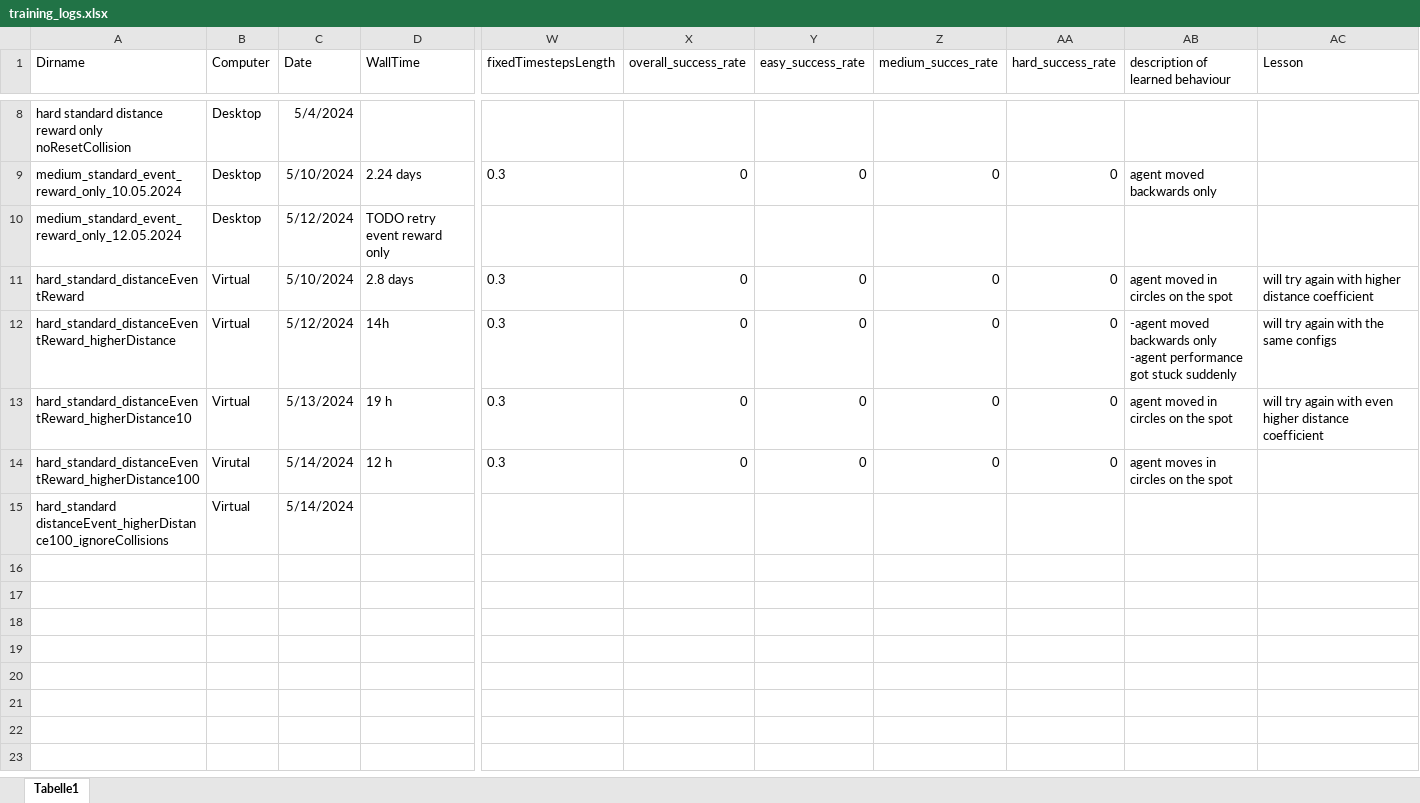
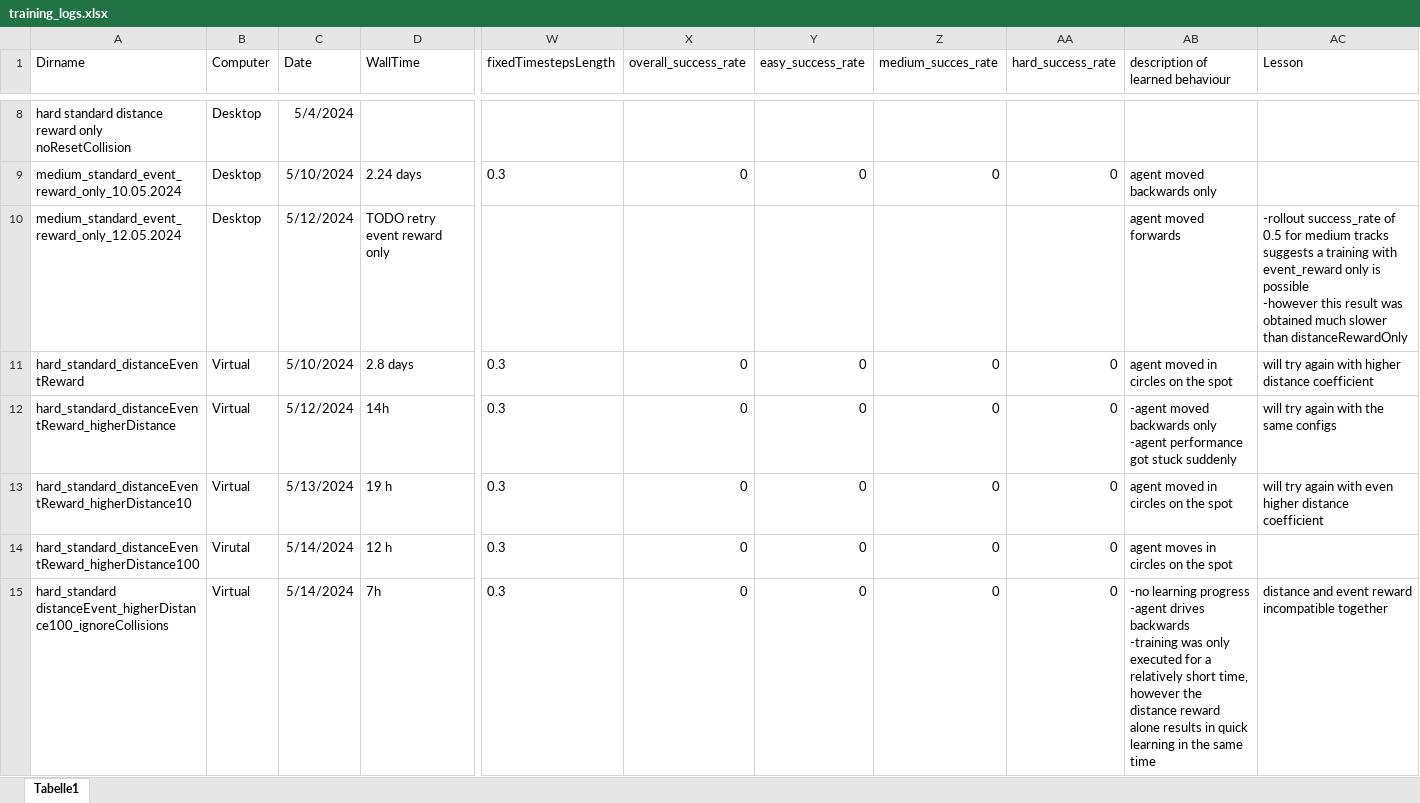
Before and after one commit to geschnee/carsim-rl-cnn, an Excel workbook: python/training_logs.xlsx, sheet Tabelle1, drawn as a sheet; only a part is shown, gaps mark what is left out; values as stored, in another font and other column widths than the file's, no borders; ↵ is a line break in a cell; the diff names each change by its address in the sheet, - before the commit and + after, or states it on an @@ line.

Commit message:
log success_rate during rollout collection

```diff
--- a/python/training_logs.xlsx (sheet Tabelle1)
+++ b/python/training_logs.xlsx (sheet Tabelle1)
-AB10 (description of learned behaviour): (empty)
+AB10 (description of learned behaviour): agent moved forwards
-AC10 (Lesson): (empty)
+AC10 (Lesson): -rollout success_rate of 0.5 for medium tracks suggests a training with event_reward only is possible ↵ -however this result was obtained much slower than distanceRewardOnly
-D15 (WallTime): (empty)
+D15 (WallTime): 7h
-W15 (fixedTimestepsLength): (empty)
+W15 (fixedTimestepsLength): 0.3
-X15 (overall_success_rate): (empty)
+X15 (overall_success_rate): 0
-Y15 (easy_success_rate): (empty)
+Y15 (easy_success_rate): 0
-Z15 (medium_succes_rate): (empty)
+Z15 (medium_succes_rate): 0
-AA15 (hard_success_rate): (empty)
+AA15 (hard_success_rate): 0
-AB15 (description of learned behaviour): (empty)
+AB15 (description of learned behaviour): -no learning progress ↵ -agent drives backwards ↵ -training was only executed for a relatively short time, however the distance reward alone results in quick learning in the same time
-AC15 (Lesson): (empty)
+AC15 (Lesson): distance and event reward incompatible together
```
Also changed, not shown: 29 other files.
